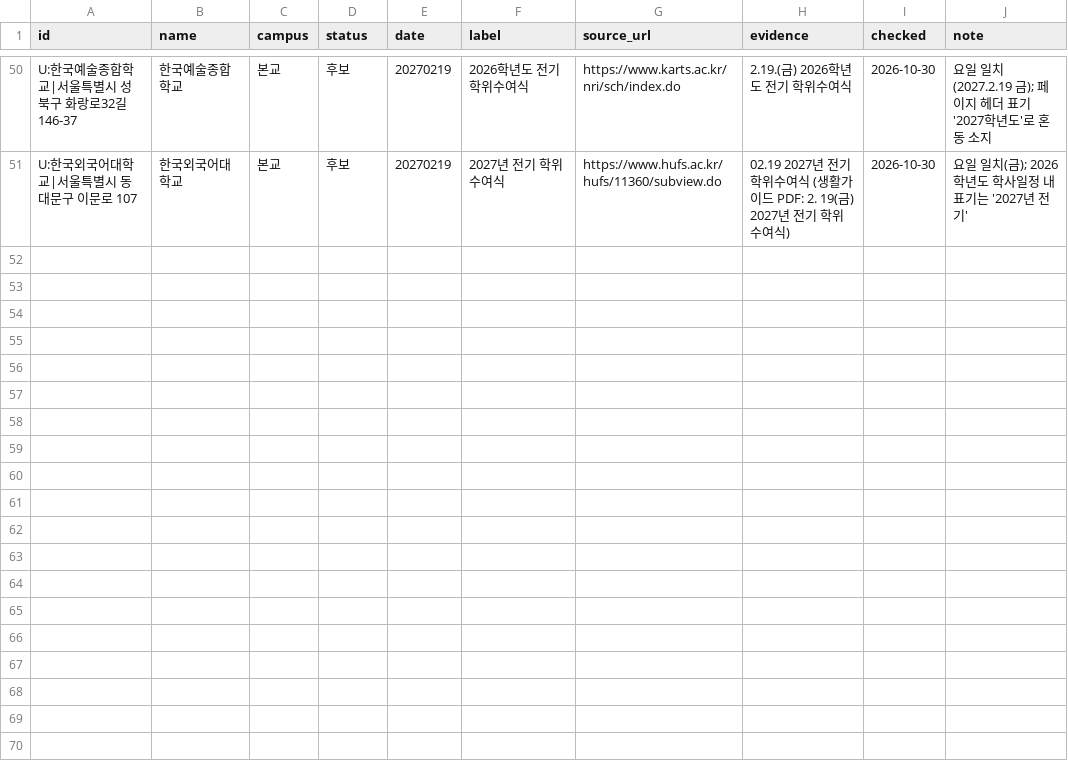
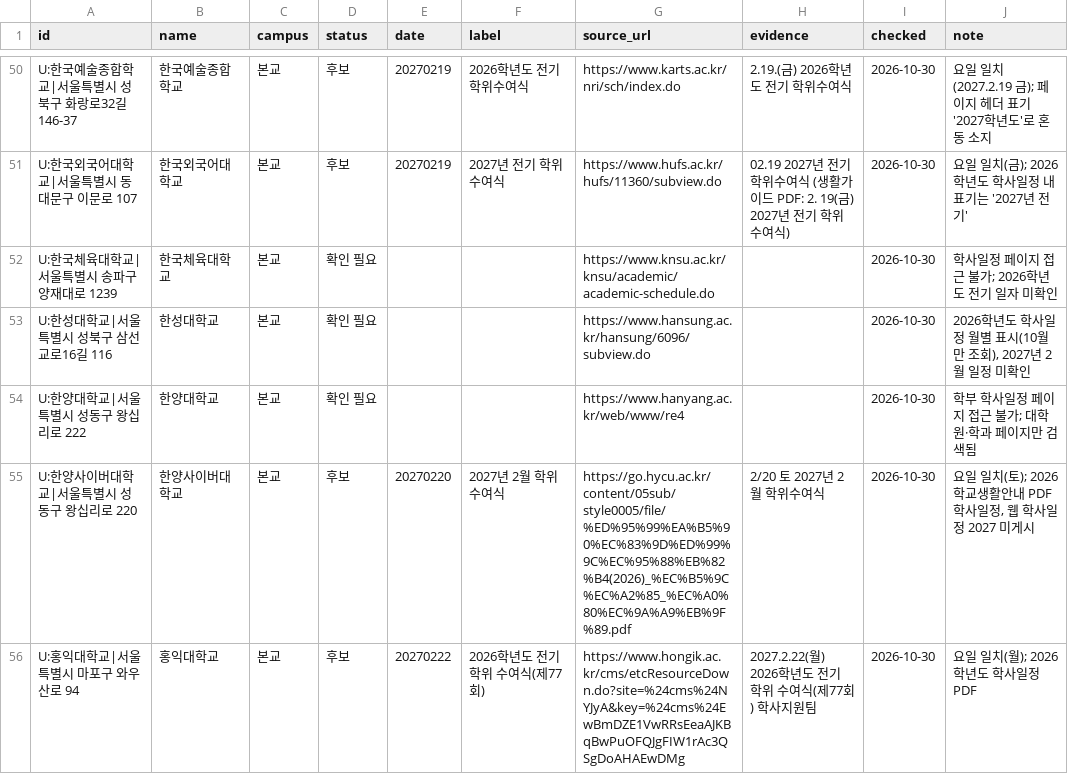
Before and after one commit to best15993232-sudo/flower-planner, a CSV file: docs/univ-survey/batch-3.csv, drawn as a sheet; only a part is shown, gaps mark what is left out; the diff covers the shown part only.

```diff
--- a/docs/univ-survey/batch-3.csv
+++ b/docs/univ-survey/batch-3.csv
@@ -51 +51,6 @@ U:한국예술종합학교|서울특별시 성북구 화랑로32길 146-37,한
 U:한국외국어대학교|서울특별시 동대문구 이문로 107,한국외국어대학교,본교,후보,20270219,2027년 전기 학위수여식,https://www.hufs.ac.kr/hufs/11360/subview.do,02.19 2027년 전기 학위수여식 (생활가이드 PDF: 2. 19(금) 2027년 전기 학위수여식),2026-10-30,요일 일치(금); 2026학년도 학사일정 내 표기는 '2027년 전기'
+U:한국체육대학교|서울특별시 송파구 양재대로 1239,한국체육대학교,본교,확인 필요,,,https://www.knsu.ac.kr/knsu/academic/academic-schedule.do,,2026-10-30,학사일정 페이지 접근 불가; 2026학년도 전기 일자 미확인
+U:한성대학교|서울특별시 성북구 삼선교로16길 116,한성대학교,본교,확인 필요,,,https://www.hansung.ac.kr/hansung/6096/subview.do,,2026-10-30,"2026학년도 학사일정 월별 표시(10월만 조회), 2027년 2월 일정 미확인"
+U:한양대학교|서울특별시 성동구 왕십리로 222,한양대학교,본교,확인 필요,,,https://www.hanyang.ac.kr/web/www/re4,,2026-10-30,학부 학사일정 페이지 접근 불가; 대학원·학과 페이지만 검색됨
+U:한양사이버대학교|서울특별시 성동구 왕십리로 220,한양사이버대학교,본교,후보,20270220,2027년 2월 학위수여식,https://go.hycu.ac.kr/content/05sub/style0005/file/%ED%95%99%EA%B5%90%EC%83%9D%ED%99%9C%EC%95%88%EB%82%B4(2026)_%EC%B5%9C%EC%A2%85_%EC%A0%80%EC%9A%A9%EB%9F%89.pdf,2/20 토 2027년 2월 학위수여식,2026-10-30,"요일 일치(토); 2026 학교생활안내 PDF 학사일정, 웹 학사일정 2027 미게시"
+U:홍익대학교|서울특별시 마포구 와우산로 94,홍익대학교,본교,후보,20270222,2026학년도 전기 학위 수여식(제77회),https://www.hongik.ac.kr/cms/etcResourceDown.do?site=%24cms%24NYJyA&key=%24cms%24EwBmDZE1VwRRsEeaAJKBqBwPuOFQJgFIW1rAc3QSgDoAHAEwDMg,2027.2.22(월) 2026학년도 전기 학위 수여식(제77회) 학사지원팀,2026-10-30,요일 일치(월); 2026학년도 학사일정 PDF
```
Also changed, not shown: 5 added rows elsewhere in this file.
